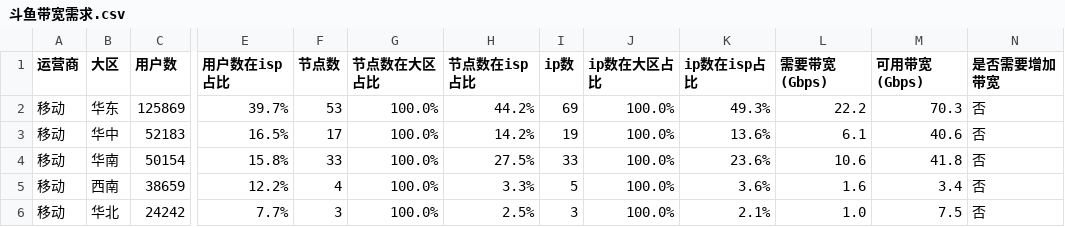
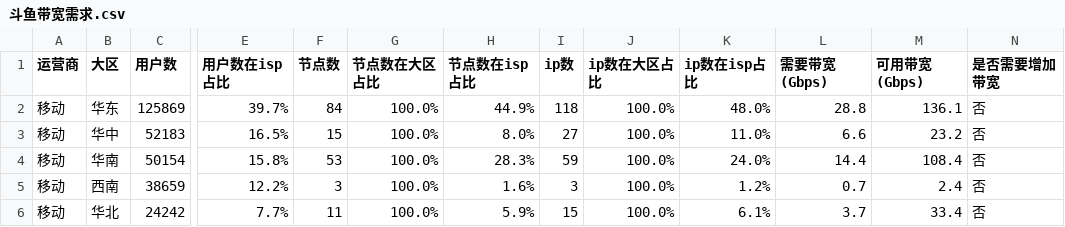
Before and after one commit to felix-001/qvs-tools, a CSV file: area-not-cover/斗鱼带宽需求.csv, drawn as a sheet; only a part is shown, gaps mark what is left out; the diff covers the shown part only; the diff names each change by its address in the sheet, - before the commit and + after, or states it on an @@ line.

```diff
--- a/area-not-cover/斗鱼带宽需求.csv
+++ b/area-not-cover/斗鱼带宽需求.csv
-F2 (节点数): 53
+F2 (节点数): 84
-H2 (节点数在isp占比): 44.2%
+H2 (节点数在isp占比): 44.9%
-I2 (ip数): 69
+I2 (ip数): 118
-K2 (ip数在isp占比): 49.3%
+K2 (ip数在isp占比): 48.0%
-L2 (需要带宽(Gbps)): 22.2
+L2 (需要带宽(Gbps)): 28.8
-M2 (可用带宽(Gbps)): 70.3
+M2 (可用带宽(Gbps)): 136.1
-F3 (节点数): 17
+F3 (节点数): 15
-H3 (节点数在isp占比): 14.2%
+H3 (节点数在isp占比): 8.0%
-I3 (ip数): 19
+I3 (ip数): 27
-K3 (ip数在isp占比): 13.6%
+K3 (ip数在isp占比): 11.0%
-L3 (需要带宽(Gbps)): 6.1
+L3 (需要带宽(Gbps)): 6.6
-M3 (可用带宽(Gbps)): 40.6
+M3 (可用带宽(Gbps)): 23.2
-F4 (节点数): 33
+F4 (节点数): 53
-H4 (节点数在isp占比): 27.5%
+H4 (节点数在isp占比): 28.3%
-I4 (ip数): 33
+I4 (ip数): 59
-K4 (ip数在isp占比): 23.6%
+K4 (ip数在isp占比): 24.0%
-L4 (需要带宽(Gbps)): 10.6
+L4 (需要带宽(Gbps)): 14.4
-M4 (可用带宽(Gbps)): 41.8
+M4 (可用带宽(Gbps)): 108.4
-F5 (节点数): 4
+F5 (节点数): 3
-H5 (节点数在isp占比): 3.3%
+H5 (节点数在isp占比): 1.6%
-I5 (ip数): 5
+I5 (ip数): 3
-K5 (ip数在isp占比): 3.6%
+K5 (ip数在isp占比): 1.2%
-L5 (需要带宽(Gbps)): 1.6
+L5 (需要带宽(Gbps)): 0.7
-M5 (可用带宽(Gbps)): 3.4
+M5 (可用带宽(Gbps)): 2.4
-F6 (节点数): 3
+F6 (节点数): 11
-H6 (节点数在isp占比): 2.5%
+H6 (节点数在isp占比): 5.9%
-I6 (ip数): 3
+I6 (ip数): 15
-K6 (ip数在isp占比): 2.1%
+K6 (ip数在isp占比): 6.1%
-L6 (需要带宽(Gbps)): 1.0
+L6 (需要带宽(Gbps)): 3.7
-M6 (可用带宽(Gbps)): 7.5
+M6 (可用带宽(Gbps)): 33.4
```
Also changed, not shown: 99 edited cells elsewhere in this file, 5 other files.
